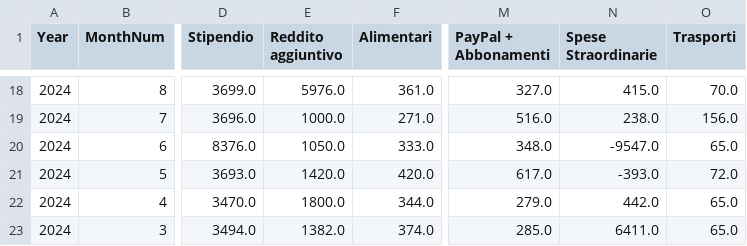
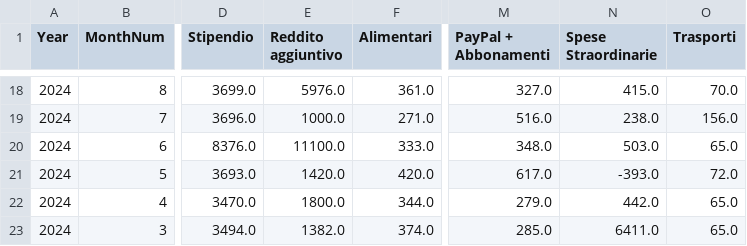
Before and after one commit to giuseppedavidde/StreamLitPrj, a CSV file: Budget_App/budget_database.csv, drawn as a sheet; only a part is shown, gaps mark what is left out; the diff names each change by its address in the sheet, - before the commit and + after, or states it on an @@ line.

Commit message:
Update from Budget App Dashboard

```diff
--- a/Budget_App/budget_database.csv
+++ b/Budget_App/budget_database.csv
-E20 (Reddito aggiuntivo): 1050.0
+E20 (Reddito aggiuntivo): 11100.0
-N20 (Spese Straordinarie): -9547.0
+N20 (Spese Straordinarie): 503.0
```
